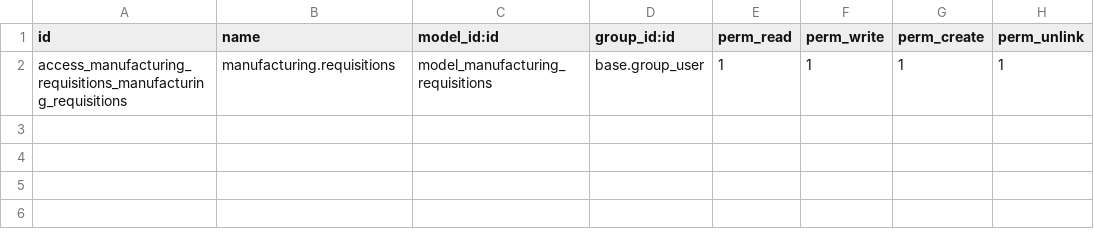
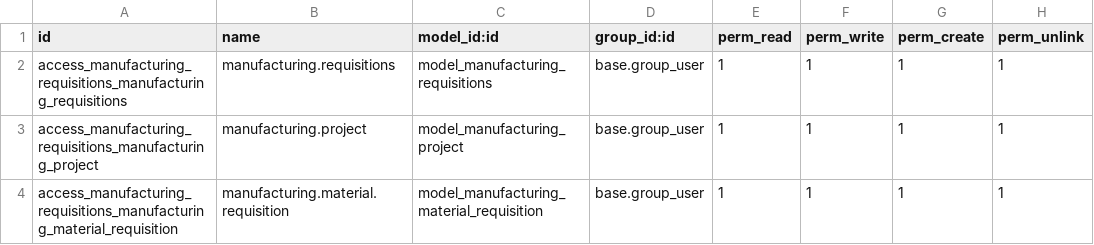
Before and after one commit to suningwz/My-Custon-Odoo-Modules, a CSV file: manufacturing_requisitions/security/ir.model.access.csv, drawn as a sheet; the diff names each change by its address in the sheet, - before the commit and + after, or states it on an @@ line.

```diff
--- a/manufacturing_requisitions/security/ir.model.access.csv
+++ b/manufacturing_requisitions/security/ir.model.access.csv
+row 3: access_manufacturing_requisitions_manufacturing_project | manufacturing.project | model_manufacturing_project | base.group_user | 1 | 1 | 1 | 1
+row 4: access_manufacturing_requisitions_manufacturing_material_requisition | manufacturing.material.requisition | model_manufacturing_material_requisition | base.group_user | 1 | 1 | 1 | 1
```
Also changed, not shown: 56 other files.
